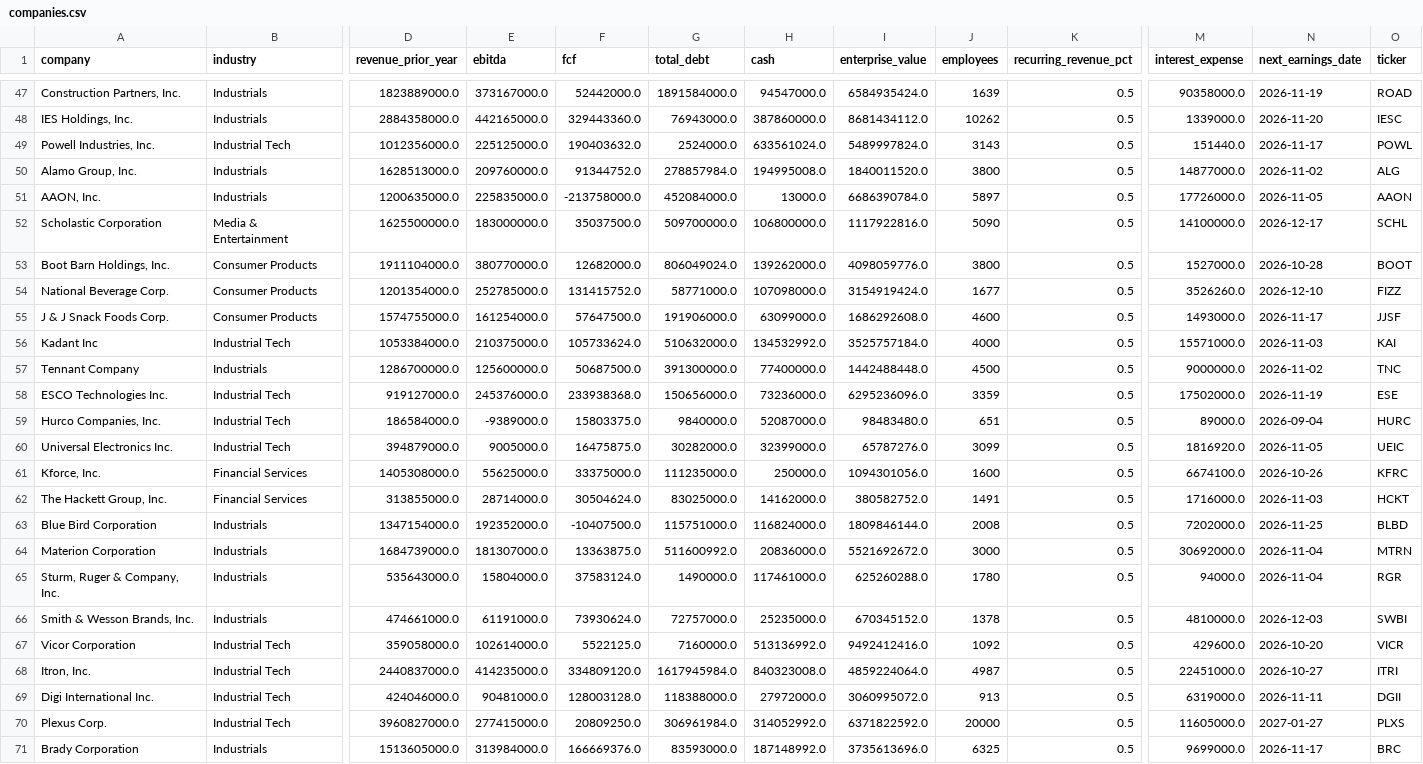
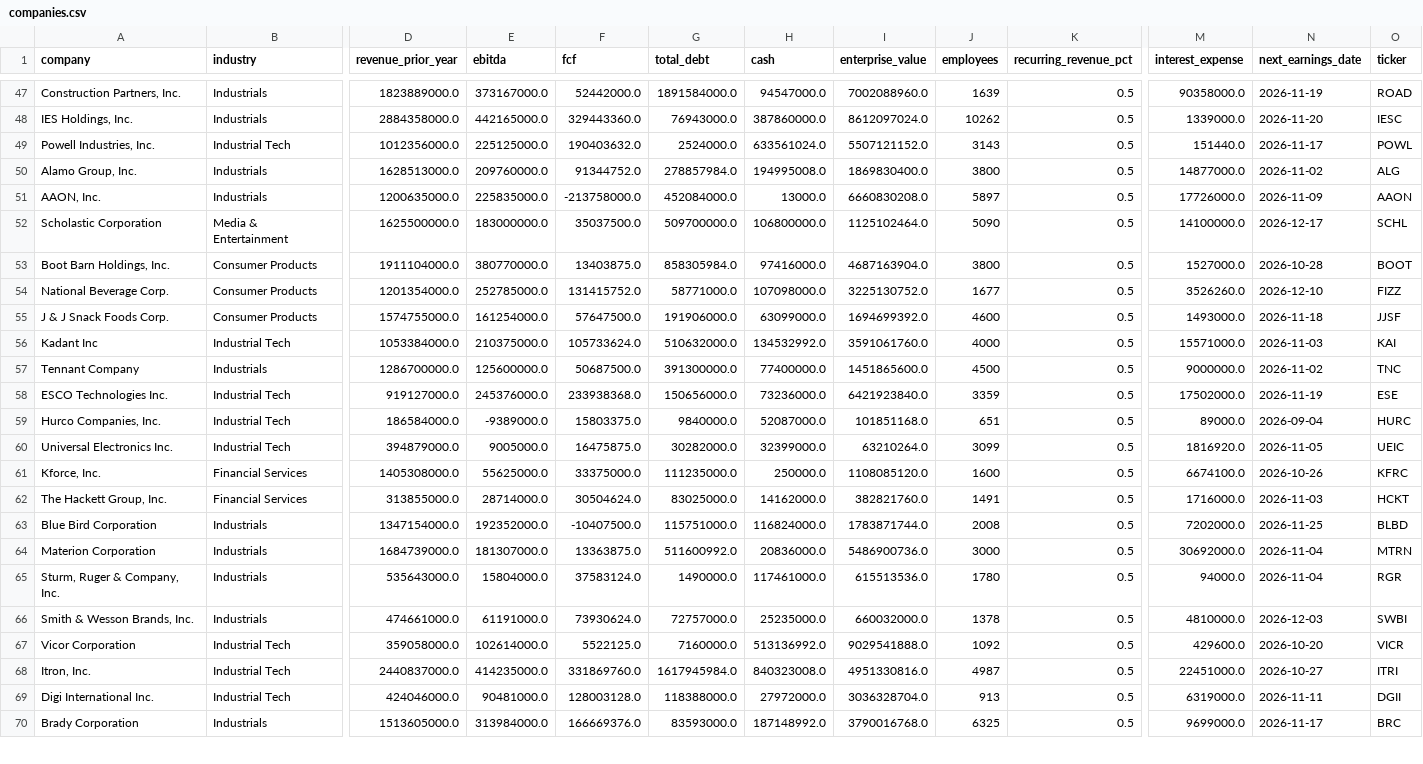
Before and after one commit to Andrei178108/DealScope, a CSV file: data/companies.csv, drawn as a sheet; only a part is shown, gaps mark what is left out; removed rows and columns are numbered as before the commit, all else as after; rows hold the shown columns only; the diff covers the shown part only; the diff names each change by its address in the sheet, - before the commit and + after, or states it on an @@ line.

```diff
--- a/data/companies.csv
+++ b/data/companies.csv
-I47 (enterprise_value): 6584935424.0
+I47 (enterprise_value): 7002088960.0
-I48 (enterprise_value): 8681434112.0
+I48 (enterprise_value): 8612097024.0
-I49 (enterprise_value): 5489997824.0
+I49 (enterprise_value): 5507121152.0
-I50 (enterprise_value): 1840011520.0
+I50 (enterprise_value): 1869830400.0
-I51 (enterprise_value): 6686390784.0
+I51 (enterprise_value): 6660830208.0
-N51 (next_earnings_date): 2026-11-05
+N51 (next_earnings_date): 2026-11-09
-I52 (enterprise_value): 1117922816.0
+I52 (enterprise_value): 1125102464.0
-F53 (fcf): 12682000.0
+F53 (fcf): 13403875.0
-G53 (total_debt): 806049024.0
+G53 (total_debt): 858305984.0
-H53 (cash): 139262000.0
+H53 (cash): 97416000.0
-I53 (enterprise_value): 4098059776.0
+I53 (enterprise_value): 4687163904.0
-I54 (enterprise_value): 3154919424.0
+I54 (enterprise_value): 3225130752.0
-I55 (enterprise_value): 1686292608.0
+I55 (enterprise_value): 1694699392.0
-N55 (next_earnings_date): 2026-11-17
+N55 (next_earnings_date): 2026-11-18
-I56 (enterprise_value): 3525757184.0
+I56 (enterprise_value): 3591061760.0
-I57 (enterprise_value): 1442488448.0
+I57 (enterprise_value): 1451865600.0
-I58 (enterprise_value): 6295236096.0
+I58 (enterprise_value): 6421923840.0
-I59 (enterprise_value): 98483480.0
+I59 (enterprise_value): 101851168.0
-I60 (enterprise_value): 65787276.0
+I60 (enterprise_value): 63210264.0
-I61 (enterprise_value): 1094301056.0
+I61 (enterprise_value): 1108085120.0
-I62 (enterprise_value): 380582752.0
+I62 (enterprise_value): 382821760.0
-I63 (enterprise_value): 1809846144.0
+I63 (enterprise_value): 1783871744.0
-I64 (enterprise_value): 5521692672.0
+I64 (enterprise_value): 5486900736.0
-I65 (enterprise_value): 625260288.0
+I65 (enterprise_value): 615513536.0
-I66 (enterprise_value): 670345152.0
+I66 (enterprise_value): 660032000.0
-I67 (enterprise_value): 9492412416.0
+I67 (enterprise_value): 9029541888.0
-F68 (fcf): 334809120.0
+F68 (fcf): 331869760.0
-I68 (enterprise_value): 4859224064.0
+I68 (enterprise_value): 4951330816.0
-I69 (enterprise_value): 3060995072.0
+I69 (enterprise_value): 3036328704.0
-row 70: Plexus Corp. | Industrial Tech | 3960827000.0 | 277415000.0 | 20809250.0 | 306961984.0 | 314052992.0 | 6371822592.0 | 20000 | 0.5 | 11605000.0 | 2027-01-27 | PLXS
-I70 (enterprise_value): 3735613696.0
+I70 (enterprise_value): 3790016768.0
```
Also changed, not shown: 92 edited cells elsewhere in this file, 7 other files.
